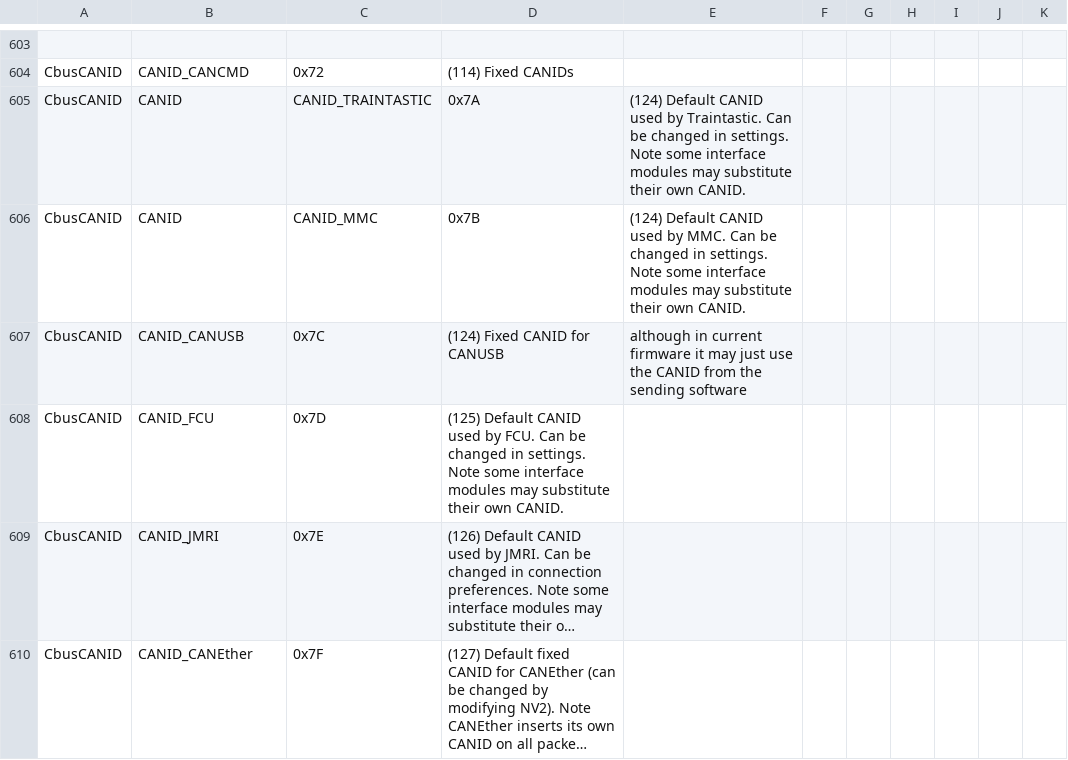
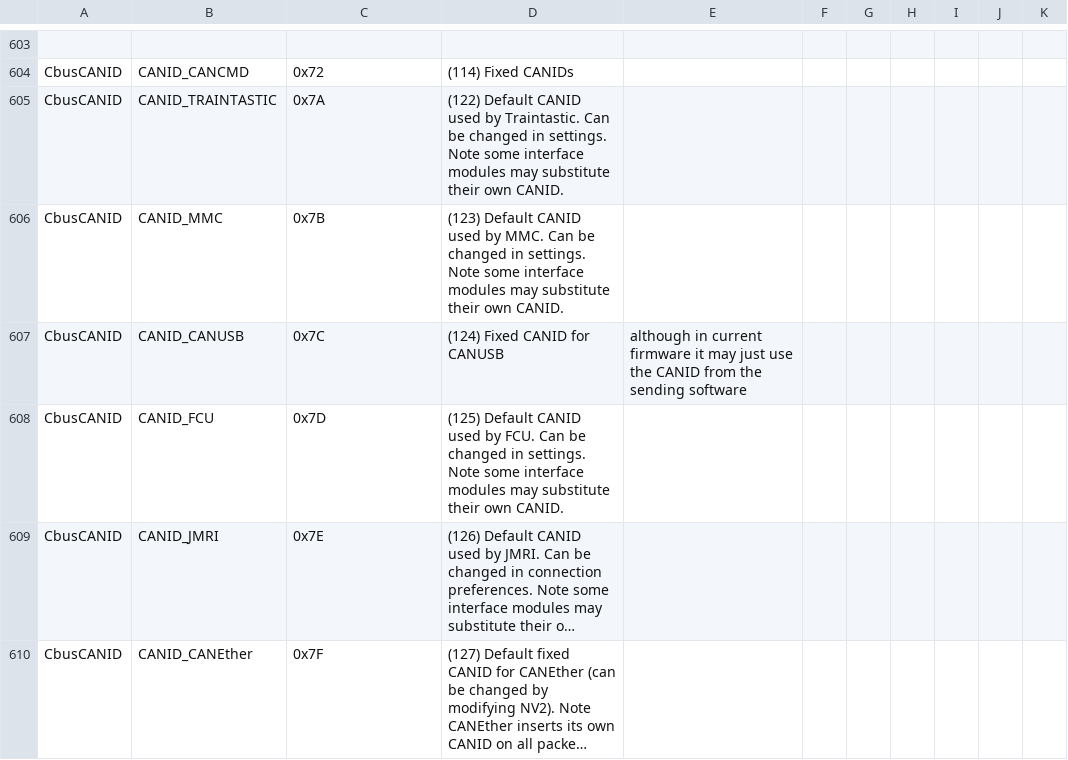
Before and after one commit to MERG-DEV/cbusdefs, a CSV file: cbusdefs.csv, drawn as a sheet; only a part is shown, gaps mark what is left out; long unchanged cells end in …; removed rows and columns are numbered as before the commit, all else as after; the diff names each change by its address in the sheet, - before the commit and + after, or states it on an @@ line.

Commit message:
Fix format and decimal values for new canid lines

```diff
--- a/cbusdefs.csv
+++ b/cbusdefs.csv
-row 605: CbusCANID | CANID | CANID_TRAINTASTIC | 0x7A | (124) Default CANID used by Traintastic. Can be changed in settings. Note some interface modules may substitute their own CANID.
-row 606: CbusCANID | CANID | CANID_MMC | 0x7B | (124) Default CANID used by MMC. Can be changed in settings. Note some interface modules may substitute their own CANID.
+row 605: CbusCANID | CANID_TRAINTASTIC | 0x7A | (122) Default CANID used by Traintastic. Can be changed in settings. Note some interface modules may substitute their own CANID.
+row 606: CbusCANID | CANID_MMC | 0x7B | (123) Default CANID used by MMC. Can be changed in settings. Note some interface modules may substitute their own CANID.
```
